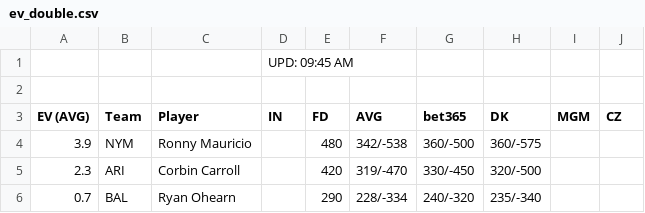
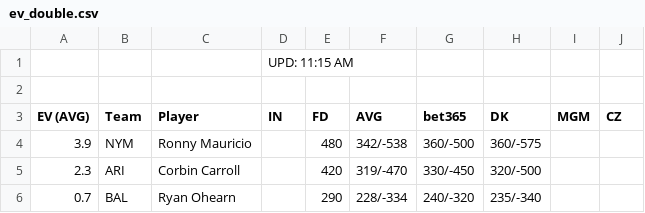
Before and after one commit to zhecht/playerprops, a CSV file: static/freebets/ev_double.csv, drawn as a sheet; only a part is shown.

```diff
--- a/static/freebets/ev_double.csv
+++ b/static/freebets/ev_double.csv
@@ -1,2 +1,2 @@
-			UPD: 09:45 AM
+			UPD: 11:15 AM
 
```
Also changed, not shown: static/freebets/ev365_hr.csv, static/freebets/ev_hr.csv, 9 other files.
